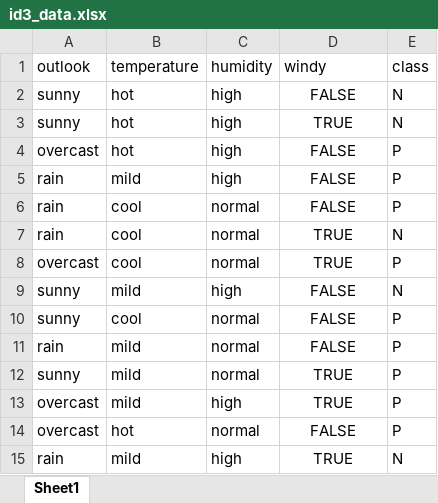
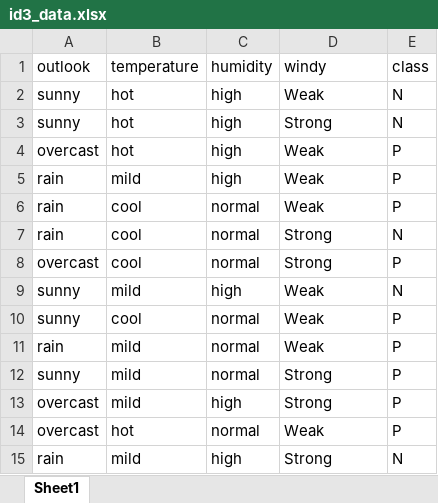
Before and after one commit to jfdev001/id3-decision-tree, an Excel workbook: id3_data.xlsx, sheet Sheet1, drawn as a sheet; values as stored, in another font and other column widths than the file's, no borders; the diff names each change by its address in the sheet, - before the commit and + after, or states it on an @@ line.

Commit message:
decision tree works with id3_data.xlsx.. todo: break ties!

```diff
--- a/id3_data.xlsx (sheet Sheet1)
+++ b/id3_data.xlsx (sheet Sheet1)
-D2 (windy): FALSE
+D2 (windy): Weak
-D2:D15 alignment: center
+D2:D15 alignment: left
-D3 (windy): TRUE
+D3 (windy): Strong
-D4:D6 (windy): FALSE
+D4:D6 (windy): Weak
-D7:D8 (windy): TRUE
+D7:D8 (windy): Strong
-D9:D11 (windy): FALSE
+D9:D11 (windy): Weak
-D12:D13 (windy): TRUE
+D12:D13 (windy): Strong
-D14 (windy): FALSE
+D14 (windy): Weak
-D15 (windy): TRUE
+D15 (windy): Strong
```
Also changed, not shown: 2 other files.
